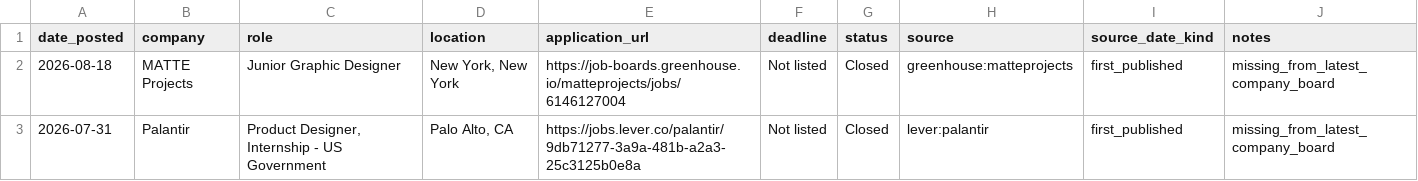
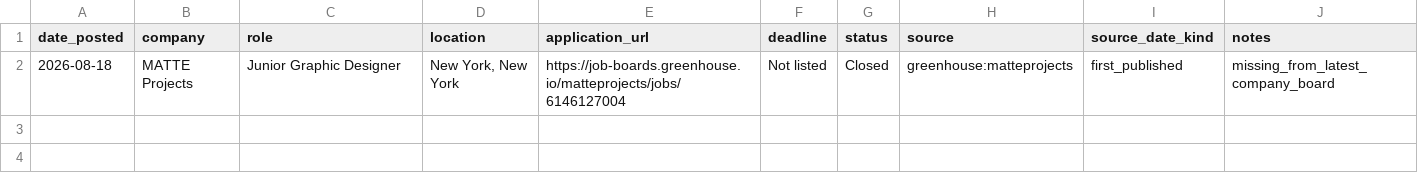
Before and after one commit to jasontello/design-opportunities, a CSV file: data/internships.csv, drawn as a sheet.

```diff
--- a/data/internships.csv
+++ b/data/internships.csv
@@ -2,2 +2 @@ date_posted,company,role,location,application_url,deadline,status,source,source_
 2026-08-18,MATTE Projects,Junior Graphic Designer,"New York, New York",https://job-boards.greenhouse.io/matteprojects/jobs/6146127004,Not listed,Closed,greenhouse:matteprojects,first_published,missing_from_latest_company_board
-2026-07-31,Palantir,"Product Designer, Internship - US Government","Palo Alto, CA",https://jobs.lever.co/palantir/9db71277-3a9a-481b-a2a3-25c3125b0e8a,Not listed,Closed,lever:palantir,first_published,missing_from_latest_company_board
```
Also changed, not shown: 1 other file.
